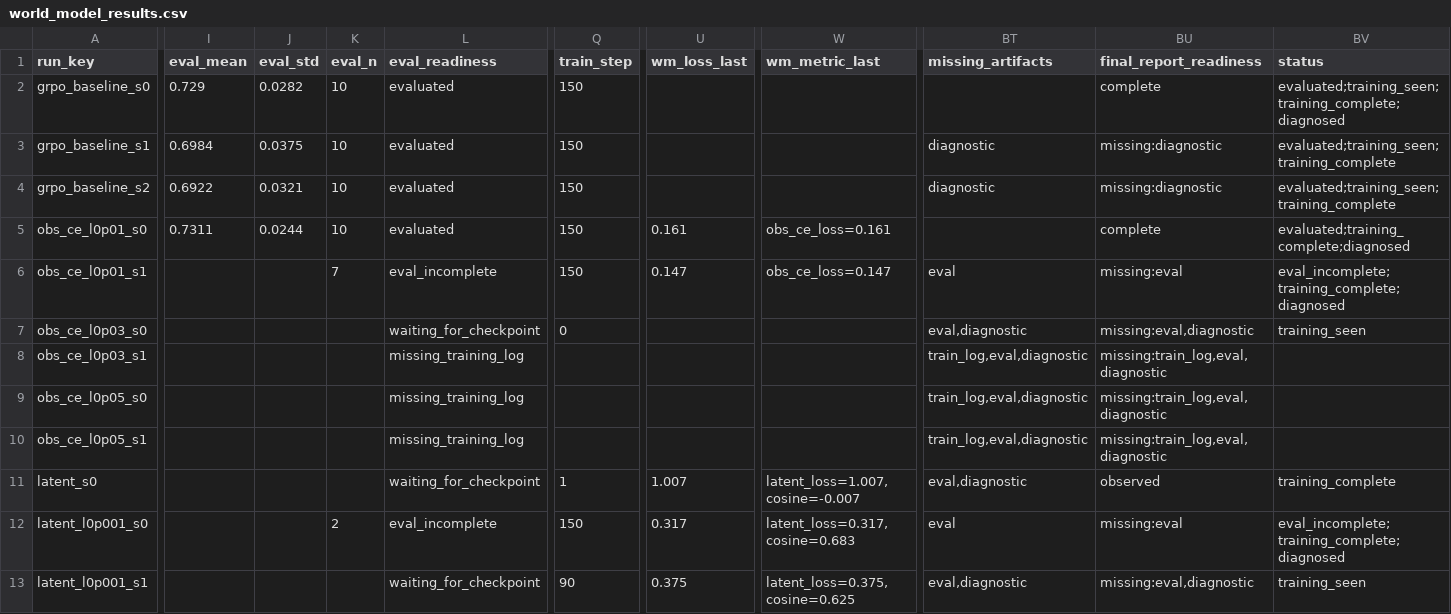
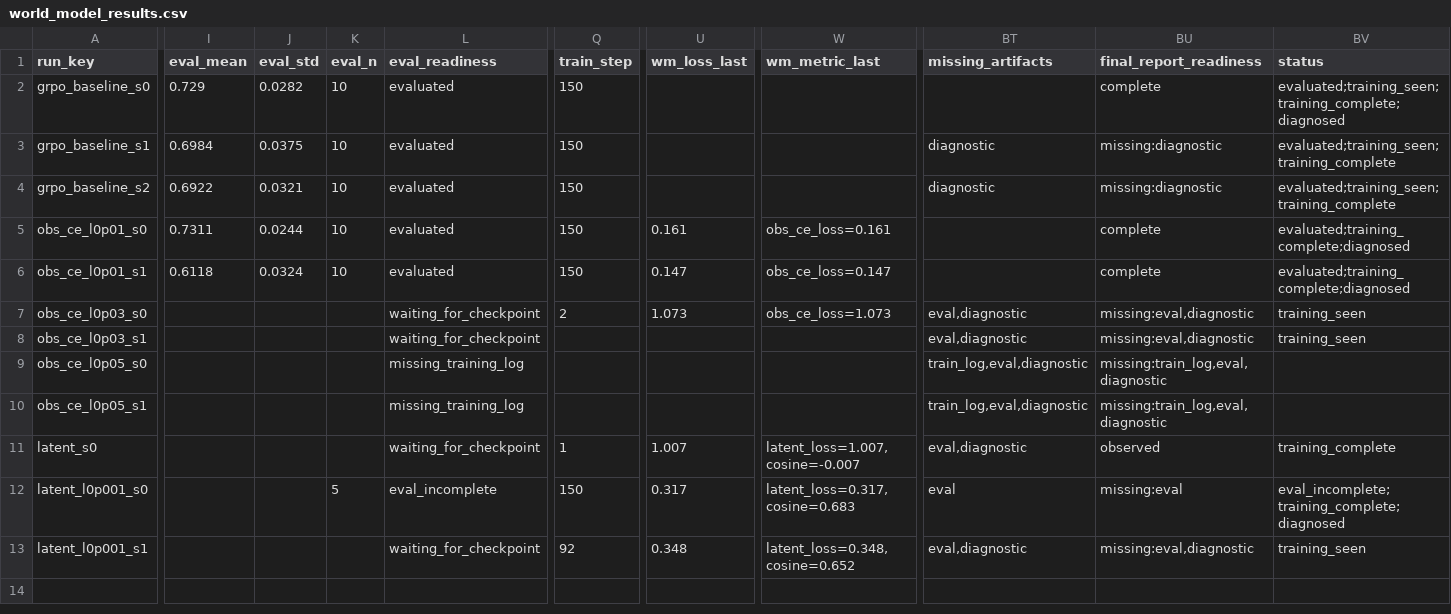
Before and after one commit to shatianming5/verl-agent, a CSV file: remote_docs/world_model/world_model_results.csv, drawn as a sheet; only a part is shown, gaps mark what is left out; the diff covers the shown part only; the diff names each change by its address in the sheet, - before the commit and + after, or states it on an @@ line.

Commit message:
docs: refresh obs-ce eval result

```diff
--- a/remote_docs/world_model/world_model_results.csv
+++ b/remote_docs/world_model/world_model_results.csv
-I6 (eval_mean): (empty)
+I6 (eval_mean): 0.6118
-J6 (eval_std): (empty)
+J6 (eval_std): 0.0324
-K6 (eval_n): 7
+K6 (eval_n): 10
-L6 (eval_readiness): eval_incomplete
+L6 (eval_readiness): evaluated
-BT6 (missing_artifacts): eval
+BT6 (missing_artifacts): (empty)
-BU6 (final_report_readiness): missing:eval
+BU6 (final_report_readiness): complete
-BV6 (status): eval_incomplete;training_complete;diagnosed
+BV6 (status): evaluated;training_complete;diagnosed
-Q7 (train_step): 0
+Q7 (train_step): 2
-U7 (wm_loss_last): (empty)
+U7 (wm_loss_last): 1.073
-W7 (wm_metric_last): (empty)
+W7 (wm_metric_last): obs_ce_loss=1.073
-L8 (eval_readiness): missing_training_log
+L8 (eval_readiness): waiting_for_checkpoint
-BT8 (missing_artifacts): train_log,eval,diagnostic
+BT8 (missing_artifacts): eval,diagnostic
-BU8 (final_report_readiness): missing:train_log,eval,diagnostic
+BU8 (final_report_readiness): missing:eval,diagnostic
-BV8 (status): (empty)
+BV8 (status): training_seen
-K12 (eval_n): 2
+K12 (eval_n): 5
-Q13 (train_step): 90
+Q13 (train_step): 92
-U13 (wm_loss_last): 0.375
+U13 (wm_loss_last): 0.348
-W13 (wm_metric_last): latent_loss=0.375, cosine=0.625
+W13 (wm_metric_last): latent_loss=0.348, cosine=0.652
```
Also changed, not shown: 21 edited cells elsewhere in this file, 2 other files.
